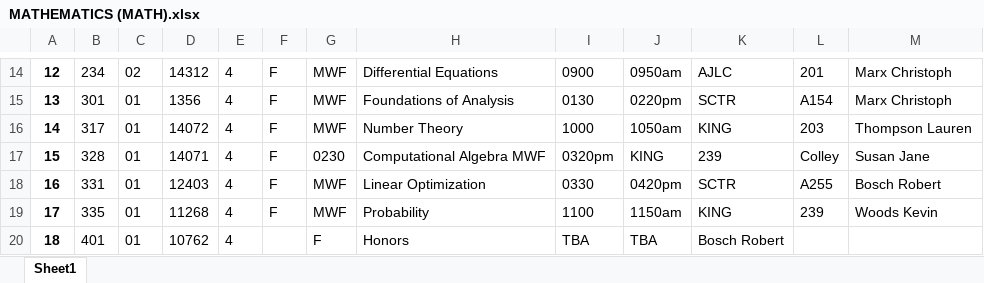
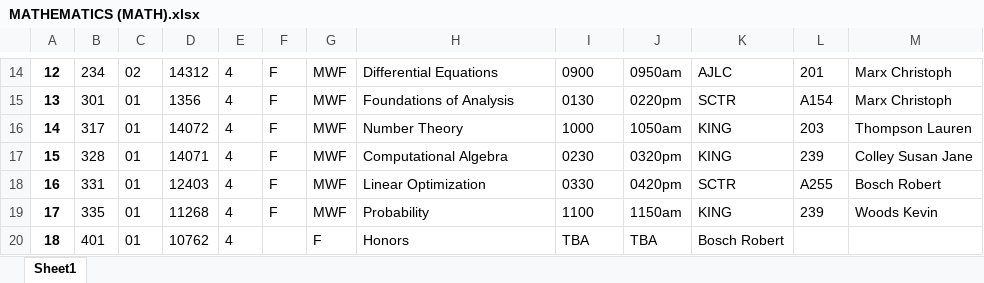
Before and after one commit to rdgleeson/occs364s19-degreepath, an Excel workbook: class_schedules_fall_2018/MATHEMATICS (MATH).xlsx, sheet Sheet1, drawn as a sheet; only a part is shown, gaps mark what is left out; values as stored, in another font and other column widths than the file's, no borders; the diff names each change by its address in the sheet, - before the commit and + after, or states it on an @@ line.

Commit message:
schedule for cs major outputted

```diff
--- a/class_schedules_fall_2018/MATHEMATICS (MATH).xlsx (sheet Sheet1)
+++ b/class_schedules_fall_2018/MATHEMATICS (MATH).xlsx (sheet Sheet1)
-G17: 0230
+G17: MWF
-H17: Computational Algebra MWF
+H17: Computational Algebra
-I17: 0320pm
+I17: 0230
-J17: KING
+J17: 0320pm
-K17: 239
+K17: KING
-L17: Colley
+L17: 239
-M17: Susan Jane
+M17: Colley Susan Jane
```
Also changed, not shown: class_schedules_fall_2018/COMPUTER SCIENCE (CSCI).xlsx, class_schedules_fall_2019/COMPUTER SCIENCE (CSCI).xlsx, 6 other files.
